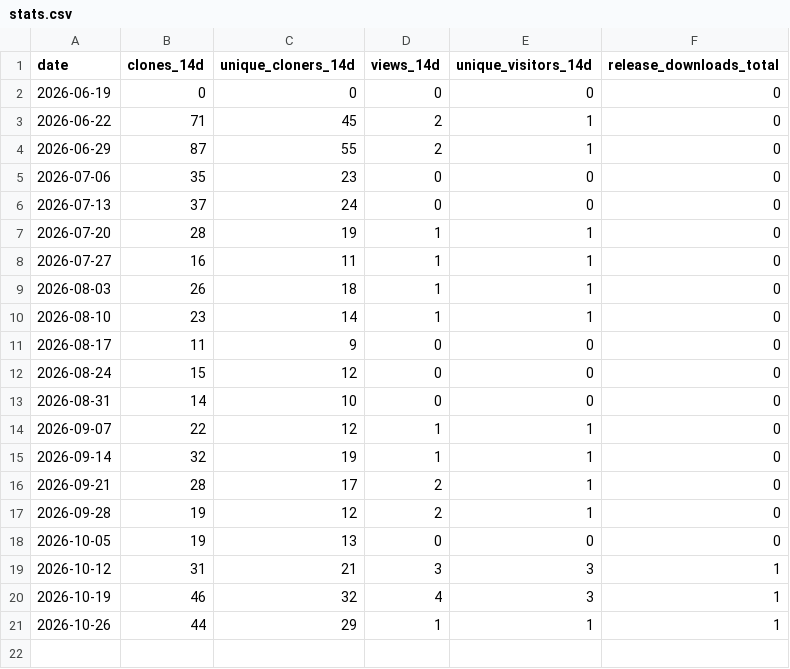
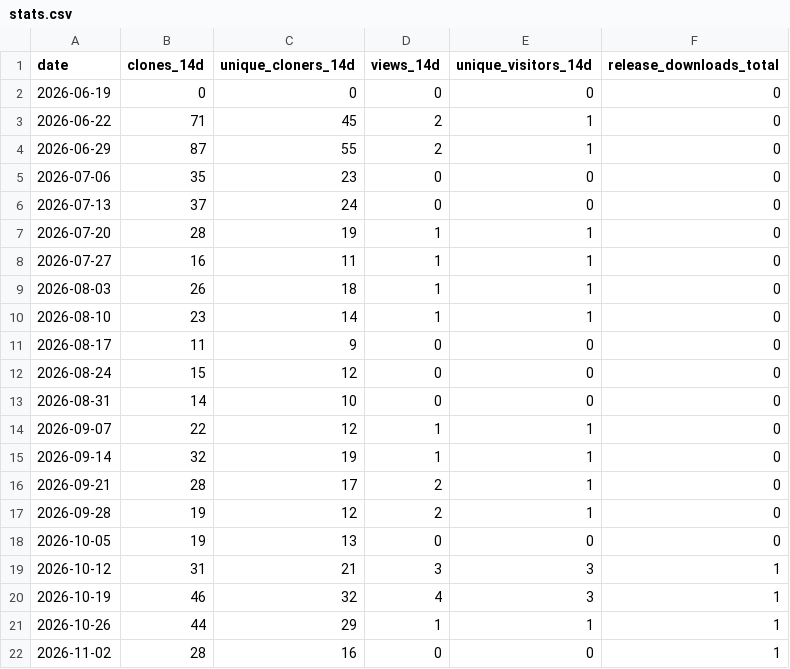
Before and after one commit to elf1024-vot/writing-docket, a CSV file: traffic/stats.csv, drawn as a sheet.

```diff
--- a/traffic/stats.csv
+++ b/traffic/stats.csv
@@ -21 +21,2 @@ date,clones_14d,unique_cloners_14d,views_14d,unique_visitors_14d,release_downloa
 2026-10-26,44,29,1,1,1
+2026-11-02,28,16,0,0,1
```
